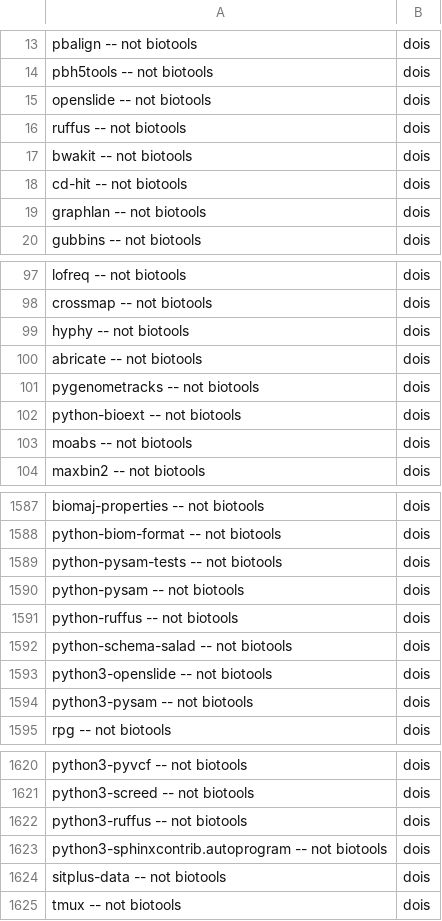
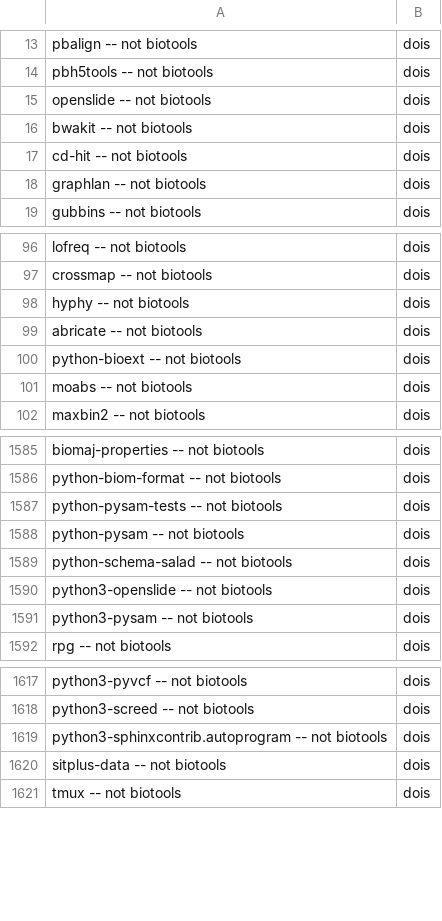
Before and after one commit to BioContainers/tools-metadata, a CSV file: scripts/missing_dois.csv, drawn as a sheet; only a part is shown, gaps mark what is left out; the diff names each change by its address in the sheet, - before the commit and + after, or states it on an @@ line.

```diff
--- a/scripts/missing_dois.csv
+++ b/scripts/missing_dois.csv
-row 16: ruffus -- not biotools | dois
-row 101: pygenometracks -- not biotools | dois
-row 1591: python-ruffus -- not biotools | dois
-row 1622: python3-ruffus -- not biotools | dois
```
Also changed, not shown: 2 other files.
